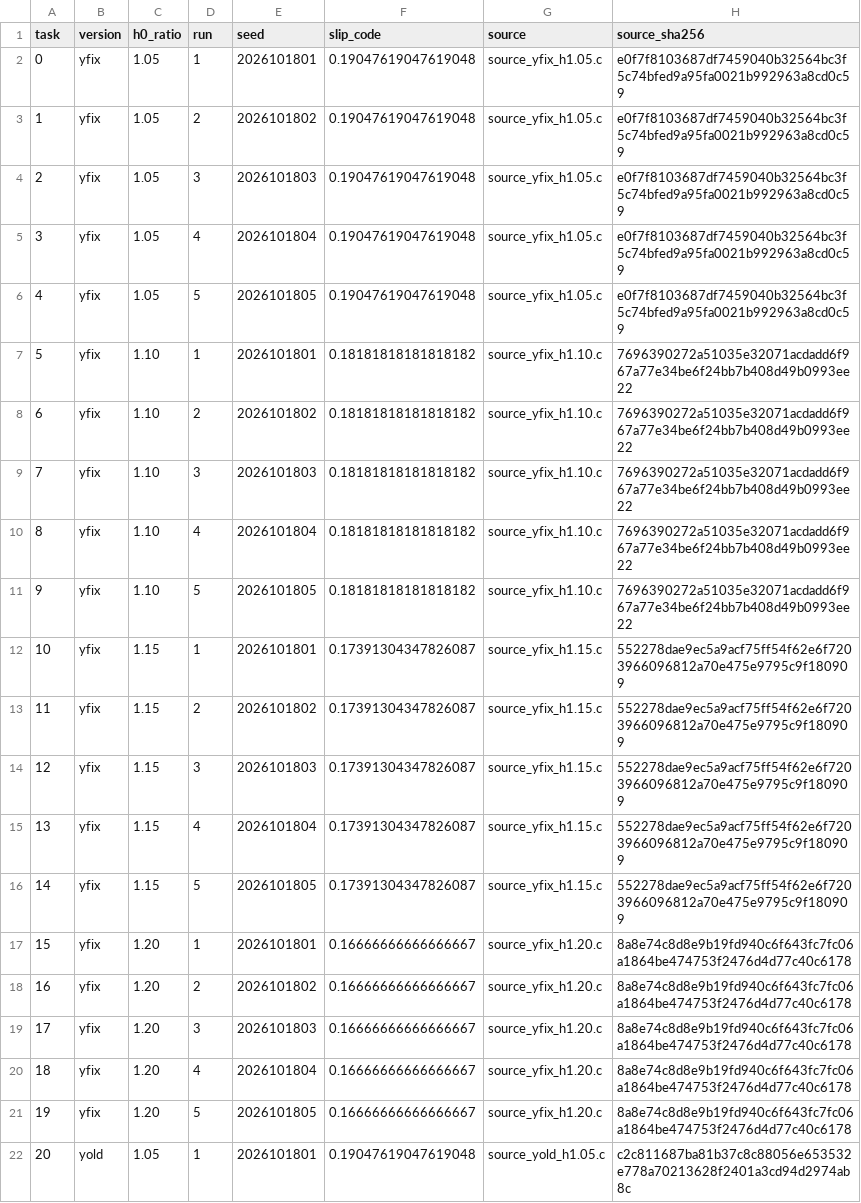
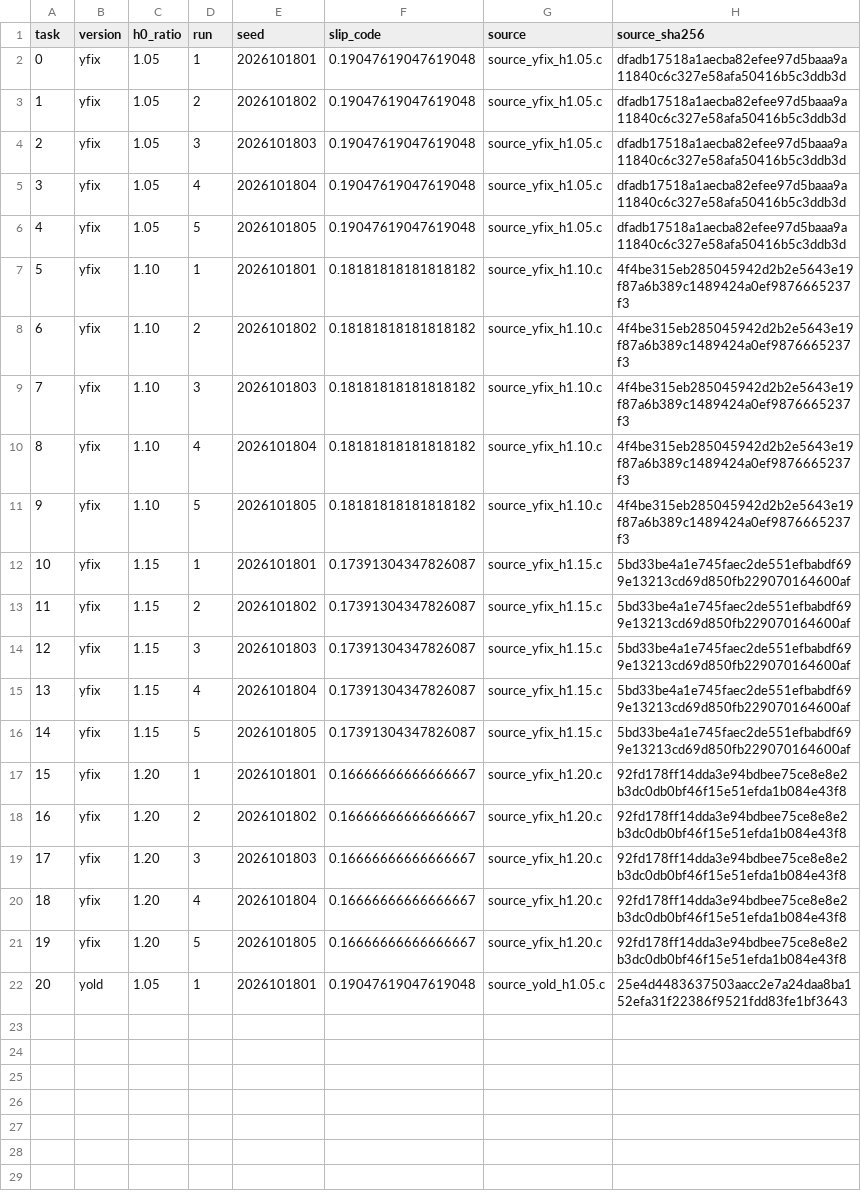
Before and after one commit to alpha1958627/SLE_TCW, a TSV file: film_rupture/tasks.tsv, drawn as a sheet.

```diff
--- a/film_rupture/tasks.tsv
+++ b/film_rupture/tasks.tsv
@@ -1,22 +1,22 @@
 task	version	h0_ratio	run	seed	slip_code	source	source_sha256
-0	yfix	1.05	1	2026101801	0.19047619047619048	source_yfix_h1.05.c	e0f7f8103687df7459040b32564bc3f5c74bfed9a95fa0021b992963a8cd0c59
-1	yfix	1.05	2	2026101802	0.19047619047619048	source_yfix_h1.05.c	e0f7f8103687df7459040b32564bc3f5c74bfed9a95fa0021b992963a8cd0c59
-2	yfix	1.05	3	2026101803	0.19047619047619048	source_yfix_h1.05.c	e0f7f8103687df7459040b32564bc3f5c74bfed9a95fa0021b992963a8cd0c59
-3	yfix	1.05	4	2026101804	0.19047619047619048	source_yfix_h1.05.c	e0f7f8103687df7459040b32564bc3f5c74bfed9a95fa0021b992963a8cd0c59
-4	yfix	1.05	5	2026101805	0.19047619047619048	source_yfix_h1.05.c	e0f7f8103687df7459040b32564bc3f5c74bfed9a95fa0021b992963a8cd0c59
-5	yfix	1.10	1	2026101801	0.18181818181818182	source_yfix_h1.10.c	7696390272a51035e32071acdadd6f967a77e34be6f24bb7b408d49b0993ee22
-6	yfix	1.10	2	2026101802	0.18181818181818182	source_yfix_h1.10.c	7696390272a51035e32071acdadd6f967a77e34be6f24bb7b408d49b0993ee22
-7	yfix	1.10	3	2026101803	0.18181818181818182	source_yfix_h1.10.c	7696390272a51035e32071acdadd6f967a77e34be6f24bb7b408d49b0993ee22
-8	yfix	1.10	4	2026101804	0.18181818181818182	source_yfix_h1.10.c	7696390272a51035e32071acdadd6f967a77e34be6f24bb7b408d49b0993ee22
-9	yfix	1.10	5	2026101805	0.18181818181818182	source_yfix_h1.10.c	7696390272a51035e32071acdadd6f967a77e34be6f24bb7b408d49b0993ee22
-10	yfix	1.15	1	2026101801	0.17391304347826087	source_yfix_h1.15.c	552278dae9ec5a9acf75ff54f62e6f7203966096812a70e475e9795c9f180909
-11	yfix	1.15	2	2026101802	0.17391304347826087	source_yfix_h1.15.c	552278dae9ec5a9acf75ff54f62e6f7203966096812a70e475e9795c9f180909
-12	yfix	1.15	3	2026101803	0.17391304347826087	source_yfix_h1.15.c	552278dae9ec5a9acf75ff54f62e6f7203966096812a70e475e9795c9f180909
-13	yfix	1.15	4	2026101804	0.17391304347826087	source_yfix_h1.15.c	552278dae9ec5a9acf75ff54f62e6f7203966096812a70e475e9795c9f180909
-14	yfix	1.15	5	2026101805	0.17391304347826087	source_yfix_h1.15.c	552278dae9ec5a9acf75ff54f62e6f7203966096812a70e475e9795c9f180909
-15	yfix	1.20	1	2026101801	0.16666666666666667	source_yfix_h1.20.c	8a8e74c8d8e9b19fd940c6f643fc7fc06a1864be474753f2476d4d77c40c6178
-16	yfix	1.20	2	2026101802	0.16666666666666667	source_yfix_h1.20.c	8a8e74c8d8e9b19fd940c6f643fc7fc06a1864be474753f2476d4d77c40c6178
-17	yfix	1.20	3	2026101803	0.16666666666666667	source_yfix_h1.20.c	8a8e74c8d8e9b19fd940c6f643fc7fc06a1864be474753f2476d4d77c40c6178
-18	yfix	1.20	4	2026101804	0.16666666666666667	source_yfix_h1.20.c	8a8e74c8d8e9b19fd940c6f643fc7fc06a1864be474753f2476d4d77c40c6178
-19	yfix	1.20	5	2026101805	0.16666666666666667	source_yfix_h1.20.c	8a8e74c8d8e9b19fd940c6f643fc7fc06a1864be474753f2476d4d77c40c6178
-20	yold	1.05	1	2026101801	0.19047619047619048	source_yold_h1.05.c	c2c811687ba81b37c8c88056e653532e778a70213628f2401a3cd94d2974ab8c
+0	yfix	1.05	1	2026101801	0.19047619047619048	source_yfix_h1.05.c	dfadb17518a1aecba82efee97d5baaa9a11840c6c327e58afa50416b5c3ddb3d
+1	yfix	1.05	2	2026101802	0.19047619047619048	source_yfix_h1.05.c	dfadb17518a1aecba82efee97d5baaa9a11840c6c327e58afa50416b5c3ddb3d
+2	yfix	1.05	3	2026101803	0.19047619047619048	source_yfix_h1.05.c	dfadb17518a1aecba82efee97d5baaa9a11840c6c327e58afa50416b5c3ddb3d
+3	yfix	1.05	4	2026101804	0.19047619047619048	source_yfix_h1.05.c	dfadb17518a1aecba82efee97d5baaa9a11840c6c327e58afa50416b5c3ddb3d
+4	yfix	1.05	5	2026101805	0.19047619047619048	source_yfix_h1.05.c	dfadb17518a1aecba82efee97d5baaa9a11840c6c327e58afa50416b5c3ddb3d
+5	yfix	1.10	1	2026101801	0.18181818181818182	source_yfix_h1.10.c	4f4be315eb285045942d2b2e5643e19f87a6b389c1489424a0ef9876665237f3
+6	yfix	1.10	2	2026101802	0.18181818181818182	source_yfix_h1.10.c	4f4be315eb285045942d2b2e5643e19f87a6b389c1489424a0ef9876665237f3
+7	yfix	1.10	3	2026101803	0.18181818181818182	source_yfix_h1.10.c	4f4be315eb285045942d2b2e5643e19f87a6b389c1489424a0ef9876665237f3
+8	yfix	1.10	4	2026101804	0.18181818181818182	source_yfix_h1.10.c	4f4be315eb285045942d2b2e5643e19f87a6b389c1489424a0ef9876665237f3
+9	yfix	1.10	5	2026101805	0.18181818181818182	source_yfix_h1.10.c	4f4be315eb285045942d2b2e5643e19f87a6b389c1489424a0ef9876665237f3
+10	yfix	1.15	1	2026101801	0.17391304347826087	source_yfix_h1.15.c	5bd33be4a1e745faec2de551efbabdf699e13213cd69d850fb229070164600af
+11	yfix	1.15	2	2026101802	0.17391304347826087	source_yfix_h1.15.c	5bd33be4a1e745faec2de551efbabdf699e13213cd69d850fb229070164600af
+12	yfix	1.15	3	2026101803	0.17391304347826087	source_yfix_h1.15.c	5bd33be4a1e745faec2de551efbabdf699e13213cd69d850fb229070164600af
+13	yfix	1.15	4	2026101804	0.17391304347826087	source_yfix_h1.15.c	5bd33be4a1e745faec2de551efbabdf699e13213cd69d850fb229070164600af
+14	yfix	1.15	5	2026101805	0.17391304347826087	source_yfix_h1.15.c	5bd33be4a1e745faec2de551efbabdf699e13213cd69d850fb229070164600af
+15	yfix	1.20	1	2026101801	0.16666666666666667	source_yfix_h1.20.c	92fd178ff14dda3e94bdbee75ce8e8e2b3dc0db0bf46f15e51efda1b084e43f8
+16	yfix	1.20	2	2026101802	0.16666666666666667	source_yfix_h1.20.c	92fd178ff14dda3e94bdbee75ce8e8e2b3dc0db0bf46f15e51efda1b084e43f8
+17	yfix	1.20	3	2026101803	0.16666666666666667	source_yfix_h1.20.c	92fd178ff14dda3e94bdbee75ce8e8e2b3dc0db0bf46f15e51efda1b084e43f8
+18	yfix	1.20	4	2026101804	0.16666666666666667	source_yfix_h1.20.c	92fd178ff14dda3e94bdbee75ce8e8e2b3dc0db0bf46f15e51efda1b084e43f8
+19	yfix	1.20	5	2026101805	0.16666666666666667	source_yfix_h1.20.c	92fd178ff14dda3e94bdbee75ce8e8e2b3dc0db0bf46f15e51efda1b084e43f8
+20	yold	1.05	1	2026101801	0.19047619047619048	source_yold_h1.05.c	25e4d4483637503aacc2e7a24daa8ba152efa31f22386f9521fdd83fe1bf3643
```
Also changed, not shown: film_rupture/runs.csv, 17 other files.
